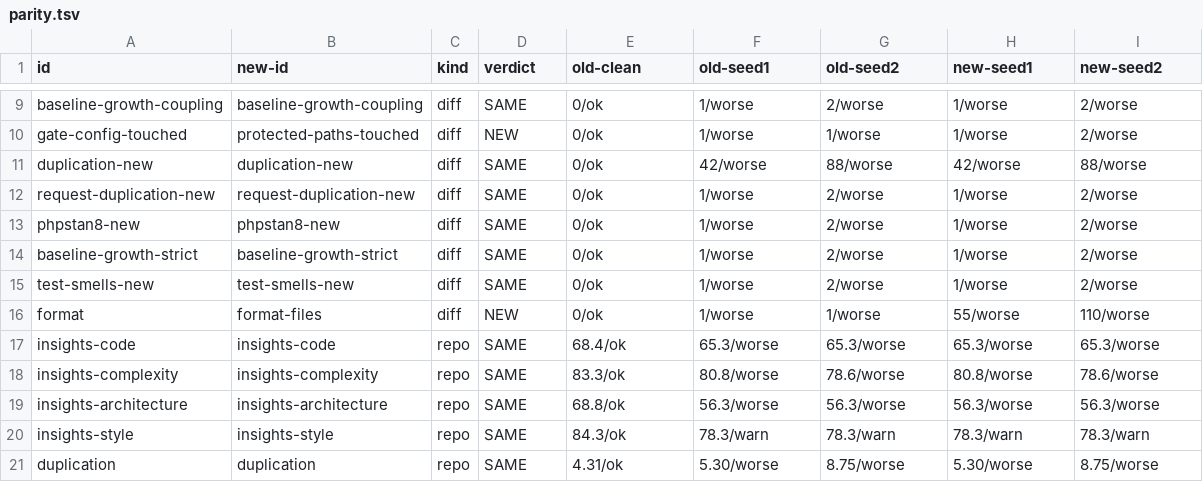
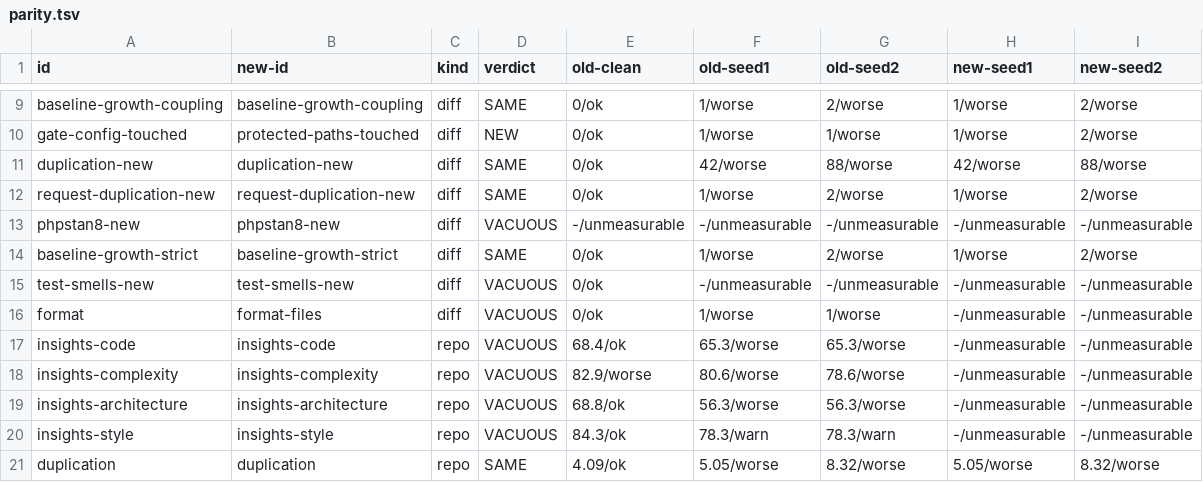
Before and after one commit to karoldabro/vault-quality-gates, a TSV file: migrations/recycling-api/parity.tsv, drawn as a sheet; only a part is shown, gaps mark what is left out; the diff covers the shown part only.

```diff
--- a/migrations/recycling-api/parity.tsv
+++ b/migrations/recycling-api/parity.tsv
@@ -12,10 +12,10 @@ duplication-new	duplication-new	diff	SAME	0/ok	42/worse	88/worse	42/worse	88/wor
 request-duplication-new	request-duplication-new	diff	SAME	0/ok	1/worse	2/worse	1/worse	2/worse
-phpstan8-new	phpstan8-new	diff	SAME	0/ok	1/worse	2/worse	1/worse	2/worse
+phpstan8-new	phpstan8-new	diff	VACUOUS	-/unmeasurable	-/unmeasurable	-/unmeasurable	-/unmeasurable	-/unmeasurable
 baseline-growth-strict	baseline-growth-strict	diff	SAME	0/ok	1/worse	2/worse	1/worse	2/worse
-test-smells-new	test-smells-new	diff	SAME	0/ok	1/worse	2/worse	1/worse	2/worse
-format	format-files	diff	NEW	0/ok	1/worse	1/worse	55/worse	110/worse
-insights-code	insights-code	repo	SAME	68.4/ok	65.3/worse	65.3/worse	65.3/worse	65.3/worse
-insights-complexity	insights-complexity	repo	SAME	83.3/ok	80.8/worse	78.6/worse	80.8/worse	78.6/worse
-insights-architecture	insights-architecture	repo	SAME	68.8/ok	56.3/worse	56.3/worse	56.3/worse	56.3/worse
-insights-style	insights-style	repo	SAME	84.3/ok	78.3/warn	78.3/warn	78.3/warn	78.3/warn
-duplication	duplication	repo	SAME	4.31/ok	5.30/worse	8.75/worse	5.30/worse	8.75/worse
+test-smells-new	test-smells-new	diff	VACUOUS	0/ok	-/unmeasurable	-/unmeasurable	-/unmeasurable	-/unmeasurable
+format	format-files	diff	VACUOUS	0/ok	1/worse	1/worse	-/unmeasurable	-/unmeasurable
+insights-code	insights-code	repo	VACUOUS	68.4/ok	65.3/worse	65.3/worse	-/unmeasurable	-/unmeasurable
+insights-complexity	insights-complexity	repo	VACUOUS	82.9/worse	80.6/worse	78.6/worse	-/unmeasurable	-/unmeasurable
+insights-architecture	insights-architecture	repo	VACUOUS	68.8/ok	56.3/worse	56.3/worse	-/unmeasurable	-/unmeasurable
+insights-style	insights-style	repo	VACUOUS	84.3/ok	78.3/warn	78.3/warn	-/unmeasurable	-/unmeasurable
+duplication	duplication	repo	SAME	4.09/ok	5.05/worse	8.32/worse	5.05/worse	8.32/worse
```
Also changed, not shown: 74 edited cells elsewhere in this file, migrations/app.givore.com/branches.tsv, 4 other files.
